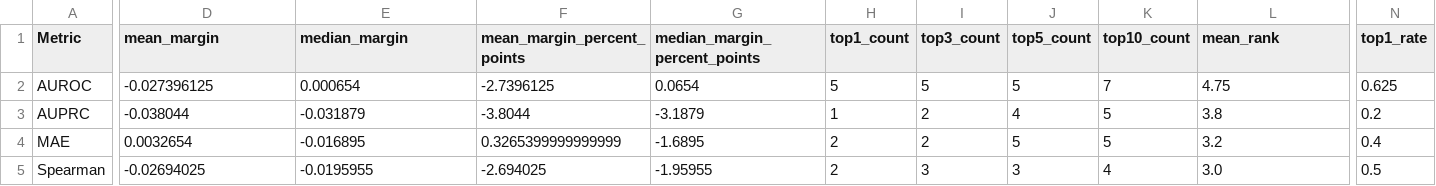
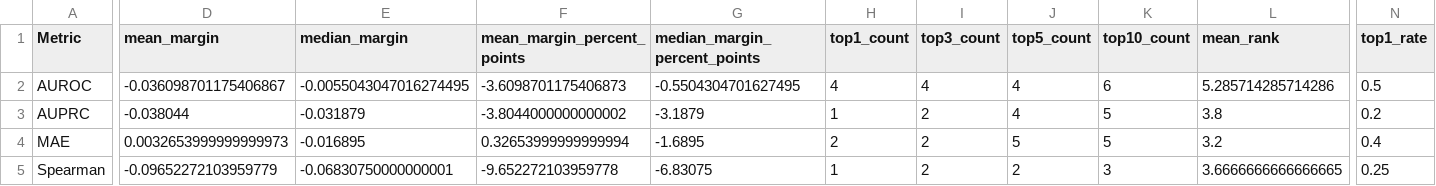
Before and after one commit to dchen0212/trimole_hybrid, a CSV file: supplementary_tables/Table_S5b_metric_type_summary.csv, drawn as a sheet; only a part is shown, gaps mark what is left out; the diff covers the shown part only; the diff names each change by its address in the sheet, - before the commit and + after, or states it on an @@ line.

Commit message:
Rebuild derived supplementary summaries

```diff
--- a/supplementary_tables/Table_S5b_metric_type_summary.csv
+++ b/supplementary_tables/Table_S5b_metric_type_summary.csv
-D2 (mean_margin): -0.027396125
+D2 (mean_margin): -0.036098701175406867
-E2 (median_margin): 0.000654
+E2 (median_margin): -0.0055043047016274495
-F2 (mean_margin_percent_points): -2.7396125
+F2 (mean_margin_percent_points): -3.6098701175406873
-G2 (median_margin_percent_points): 0.0654
+G2 (median_margin_percent_points): -0.5504304701627495
-H2 (top1_count): 5
+H2 (top1_count): 4
-I2 (top3_count): 5
+I2 (top3_count): 4
-J2 (top5_count): 5
+J2 (top5_count): 4
-K2 (top10_count): 7
+K2 (top10_count): 6
-L2 (mean_rank): 4.75
+L2 (mean_rank): 5.285714285714286
-N2 (top1_rate): 0.625
+N2 (top1_rate): 0.5
-F3 (mean_margin_percent_points): -3.8044
+F3 (mean_margin_percent_points): -3.8044000000000002
-D4 (mean_margin): 0.0032654
+D4 (mean_margin): 0.0032653999999999973
-F4 (mean_margin_percent_points): 0.3265399999999999
+F4 (mean_margin_percent_points): 0.32653999999999994
-D5 (mean_margin): -0.02694025
+D5 (mean_margin): -0.09652272103959779
-E5 (median_margin): -0.0195955
+E5 (median_margin): -0.06830750000000001
-F5 (mean_margin_percent_points): -2.694025
+F5 (mean_margin_percent_points): -9.652272103959778
-G5 (median_margin_percent_points): -1.95955
+G5 (median_margin_percent_points): -6.83075
-H5 (top1_count): 2
+H5 (top1_count): 1
-I5 (top3_count): 3
+I5 (top3_count): 2
-J5 (top5_count): 3
+J5 (top5_count): 2
-K5 (top10_count): 4
+K5 (top10_count): 3
-L5 (mean_rank): 3.0
+L5 (mean_rank): 3.6666666666666665
-N5 (top1_rate): 0.5
+N5 (top1_rate): 0.25
```
Also changed, not shown: 7 edited cells elsewhere in this file, supplementary_tables/Table_S2b_endpoint_configs_wide.csv, supplementary_tables/Table_S2d_endpoint_overview_for_pdf.csv, 13 other files.
